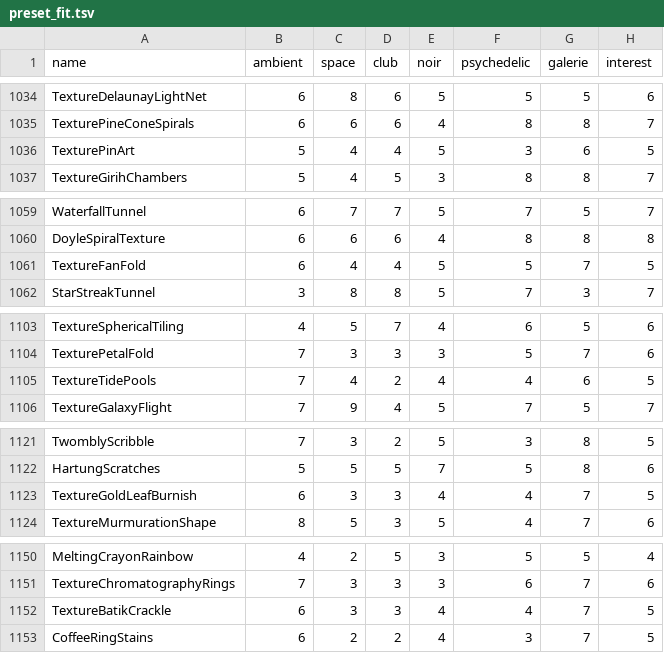
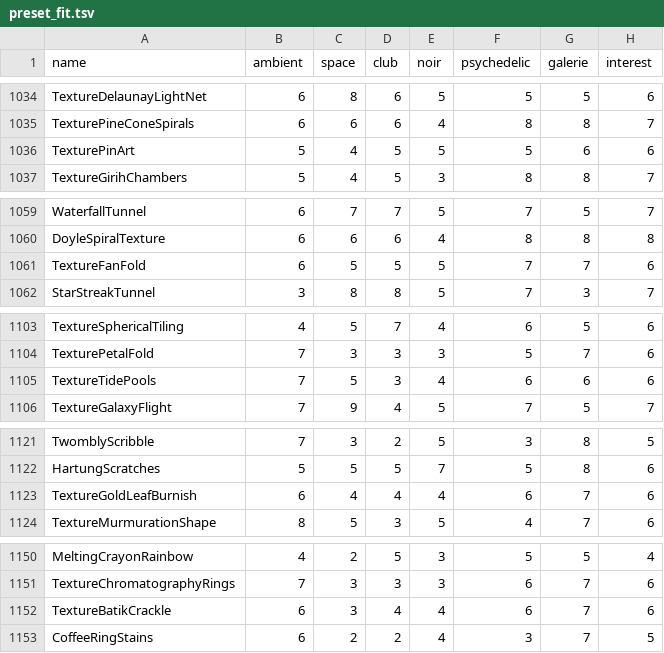
Before and after one commit to reneweller-coding/KaleidoscopeEnhanced, a TSV file: Tools/preset_fit.tsv, drawn as a sheet; only a part is shown, gaps mark what is left out; the diff covers the shown part only.

```diff
--- a/Tools/preset_fit.tsv
+++ b/Tools/preset_fit.tsv
@@ -1035,3 +1035,3 @@ TextureDelaunayLightNet	6	8	6	5	5	5	6
 TexturePineConeSpirals	6	6	6	4	8	8	7
-TexturePinArt	5	4	4	5	3	6	5
+TexturePinArt	5	4	5	5	5	6	6
 TextureGirihChambers	5	4	5	3	8	8	7
@@ -1060,3 +1060,3 @@ WaterfallTunnel	6	7	7	5	7	5	7
 DoyleSpiralTexture	6	6	6	4	8	8	8
-TextureFanFold	6	4	4	5	5	7	5
+TextureFanFold	6	5	5	5	7	7	6
 StarStreakTunnel	3	8	8	5	7	3	7
@@ -1104,3 +1104,3 @@ TextureSphericalTiling	4	5	7	4	6	5	6
 TexturePetalFold	7	3	3	3	5	7	6
-TextureTidePools	7	4	2	4	4	6	5
+TextureTidePools	7	5	3	4	6	6	6
 TextureGalaxyFlight	7	9	4	5	7	5	7
@@ -1122,3 +1122,3 @@ TwomblyScribble	7	3	2	5	3	8	5
 HartungScratches	5	5	5	7	5	8	6
-TextureGoldLeafBurnish	6	3	3	4	4	7	5
+TextureGoldLeafBurnish	6	4	4	4	6	7	6
 TextureMurmurationShape	8	5	3	5	4	7	6
@@ -1151,3 +1151,3 @@ MeltingCrayonRainbow	4	2	5	3	5	5	4
 TextureChromatographyRings	7	3	3	3	6	7	6
-TextureBatikCrackle	6	3	3	4	4	7	5
+TextureBatikCrackle	6	3	4	4	6	7	6
 CoffeeRingStains	6	2	2	4	3	7	5
```
Also changed, not shown: 4 edited cells elsewhere in this file, 25 other files.
